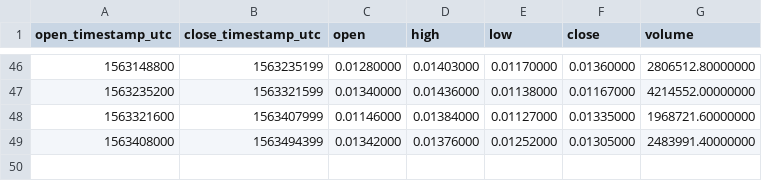
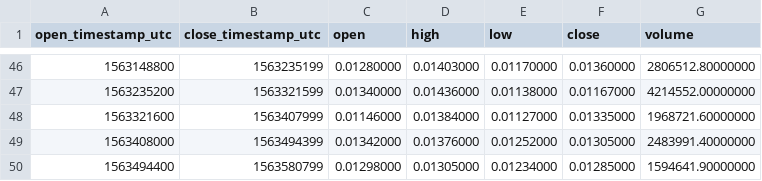
Before and after one commit to cryptobigbro/binance-ONEPAX, a CSV file: binance-ONEPAX-1d.csv, drawn as a sheet; only a part is shown, gaps mark what is left out; the diff names each change by its address in the sheet, - before the commit and + after, or states it on an @@ line.

```diff
--- a/binance-ONEPAX-1d.csv
+++ b/binance-ONEPAX-1d.csv
+row 50: 1563494400 | 1563580799 | 0.01298000 | 0.01305000 | 0.01234000 | 0.01285000 | 1594641.90000000
```
Also changed, not shown: binance-ONEPAX-1h.csv.
